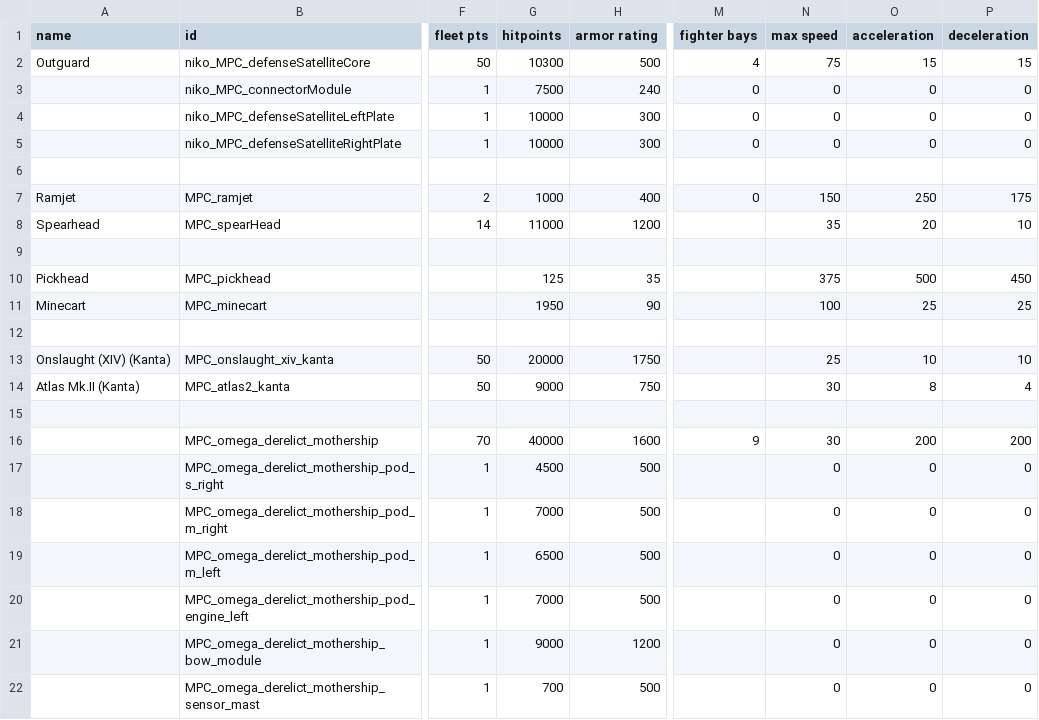
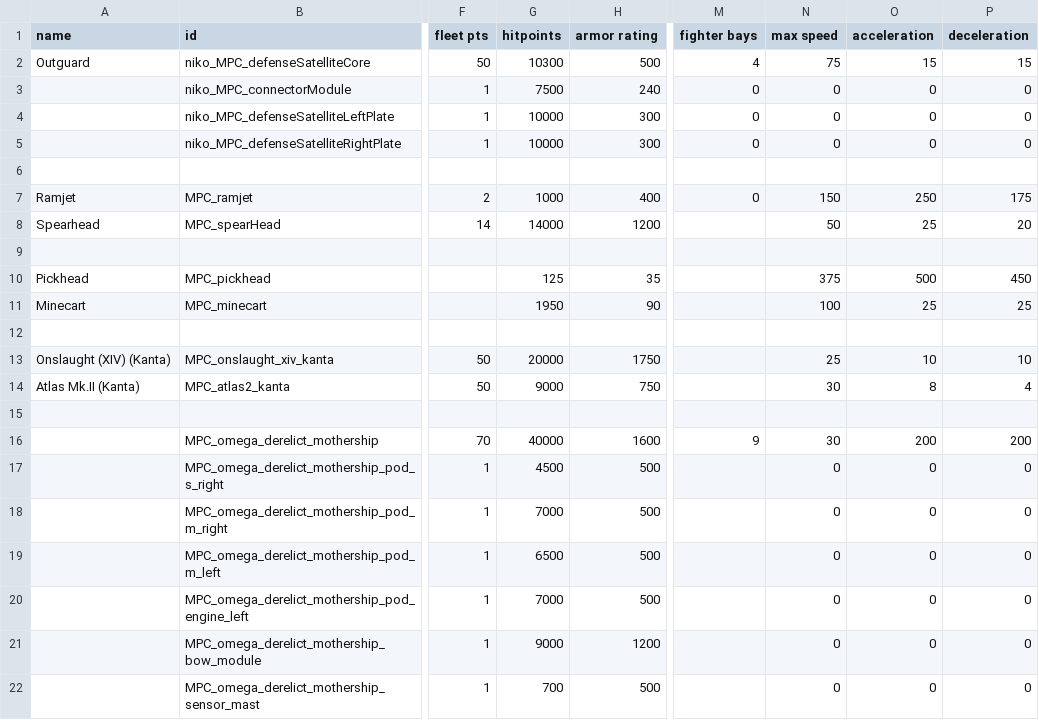
Before and after one commit to nikothedude/MorePlanetaryConditions, a CSV file: data/hulls/ship_data.csv, drawn as a sheet; only a part is shown, gaps mark what is left out; the diff names each change by its address in the sheet, - before the commit and + after, or states it on an @@ line.

```diff
--- a/data/hulls/ship_data.csv
+++ b/data/hulls/ship_data.csv
-G8 (hitpoints): 11000
+G8 (hitpoints): 14000
-N8 (max speed): 35
+N8 (max speed): 50
-O8 (acceleration): 20
+O8 (acceleration): 25
-P8 (deceleration): 10
+P8 (deceleration): 20
```
Also changed, not shown: data/hulls/wing_data.csv, data/strings/descriptions.csv, 40 other files.
